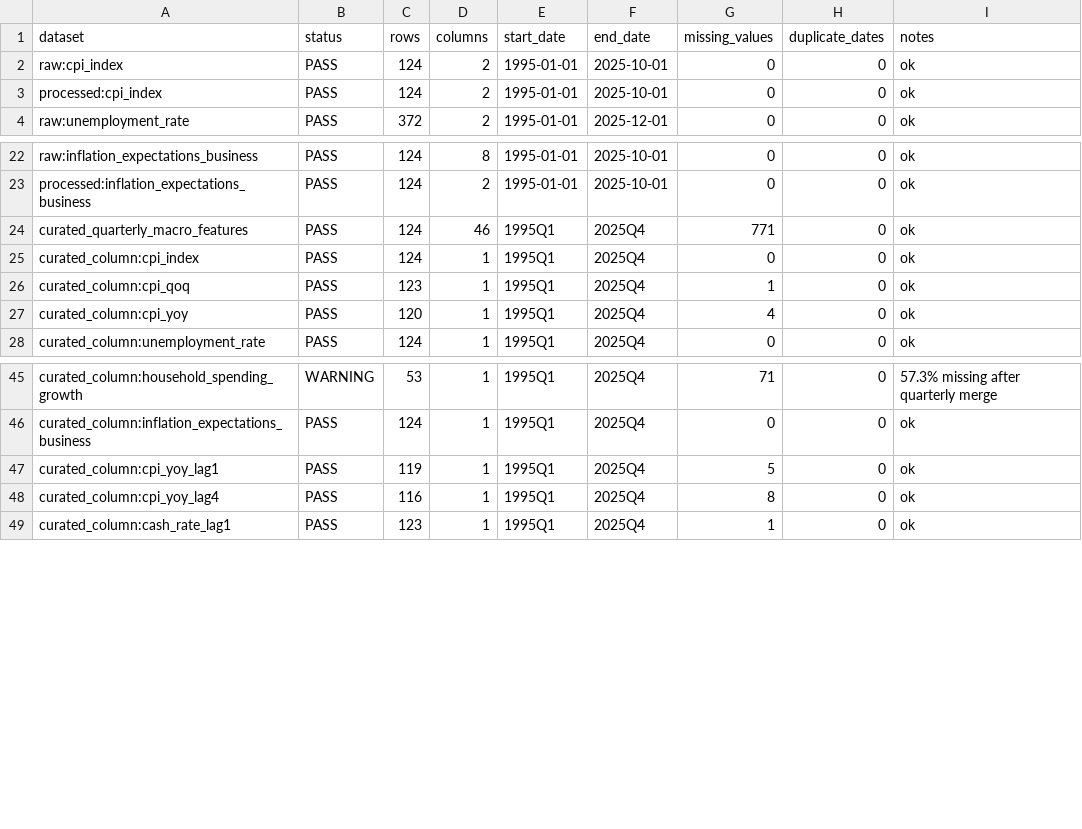
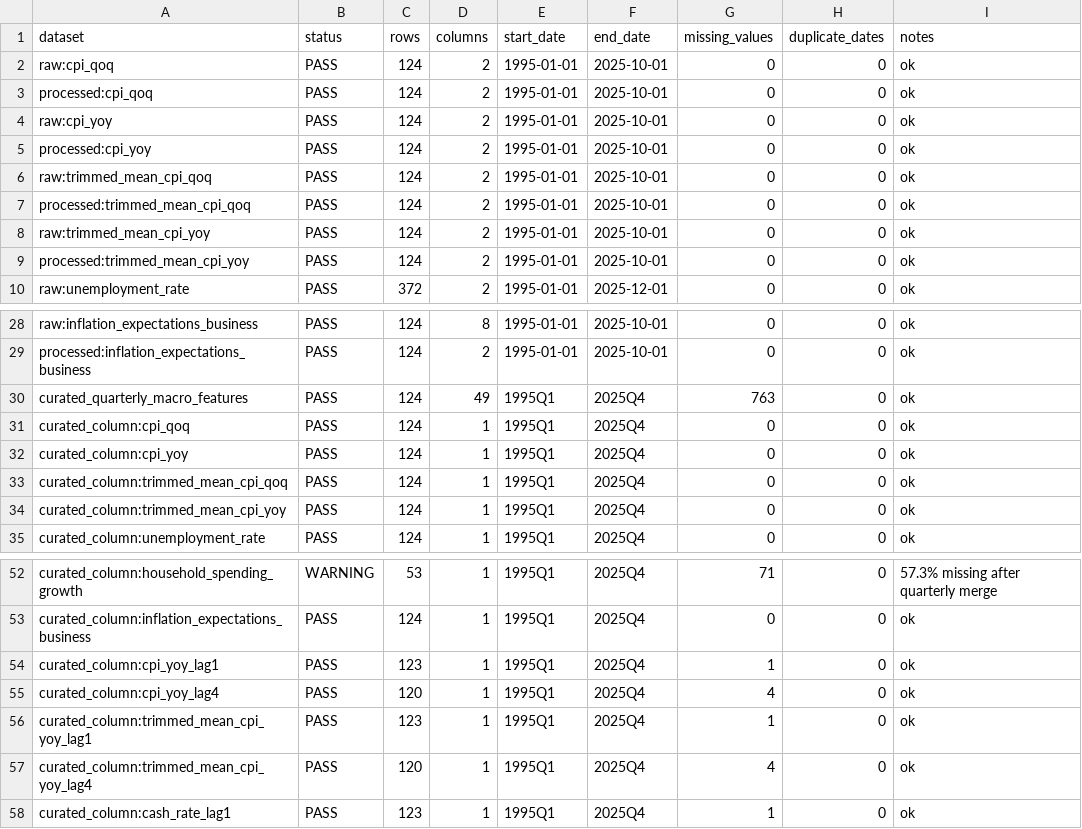
Before and after one commit to JuanVu1810/Australian-CPI-Forecast, a CSV file: reports/data_quality_report.csv, drawn as a sheet; only a part is shown, gaps mark what is left out; the diff covers the shown part only.

```diff
--- a/reports/data_quality_report.csv
+++ b/reports/data_quality_report.csv
@@ -1,4 +1,10 @@
 dataset,status,rows,columns,start_date,end_date,missing_values,duplicate_dates,notes
-raw:cpi_index,PASS,124,2,1995-01-01,2025-10-01,0,0,ok
-processed:cpi_index,PASS,124,2,1995-01-01,2025-10-01,0,0,ok
+raw:cpi_qoq,PASS,124,2,1995-01-01,2025-10-01,0,0,ok
+processed:cpi_qoq,PASS,124,2,1995-01-01,2025-10-01,0,0,ok
+raw:cpi_yoy,PASS,124,2,1995-01-01,2025-10-01,0,0,ok
+processed:cpi_yoy,PASS,124,2,1995-01-01,2025-10-01,0,0,ok
+raw:trimmed_mean_cpi_qoq,PASS,124,2,1995-01-01,2025-10-01,0,0,ok
+processed:trimmed_mean_cpi_qoq,PASS,124,2,1995-01-01,2025-10-01,0,0,ok
+raw:trimmed_mean_cpi_yoy,PASS,124,2,1995-01-01,2025-10-01,0,0,ok
+processed:trimmed_mean_cpi_yoy,PASS,124,2,1995-01-01,2025-10-01,0,0,ok
 raw:unemployment_rate,PASS,372,2,1995-01-01,2025-12-01,0,0,ok
@@ -23,6 +29,7 @@ raw:inflation_expectations_business,PASS,124,8,1995-01-01,2025-10-01,0,0,ok
 processed:inflation_expectations_business,PASS,124,2,1995-01-01,2025-10-01,0,0,ok
-curated_quarterly_macro_features,PASS,124,46,1995Q1,2025Q4,771,0,ok
-curated_column:cpi_index,PASS,124,1,1995Q1,2025Q4,0,0,ok
-curated_column:cpi_qoq,PASS,123,1,1995Q1,2025Q4,1,0,ok
-curated_column:cpi_yoy,PASS,120,1,1995Q1,2025Q4,4,0,ok
+curated_quarterly_macro_features,PASS,124,49,1995Q1,2025Q4,763,0,ok
+curated_column:cpi_qoq,PASS,124,1,1995Q1,2025Q4,0,0,ok
+curated_column:cpi_yoy,PASS,124,1,1995Q1,2025Q4,0,0,ok
+curated_column:trimmed_mean_cpi_qoq,PASS,124,1,1995Q1,2025Q4,0,0,ok
+curated_column:trimmed_mean_cpi_yoy,PASS,124,1,1995Q1,2025Q4,0,0,ok
 curated_column:unemployment_rate,PASS,124,1,1995Q1,2025Q4,0,0,ok
@@ -46,4 +53,6 @@ curated_column:household_spending_growth,WARNING,53,1,1995Q1,2025Q4,71,0,57.3% m
 curated_column:inflation_expectations_business,PASS,124,1,1995Q1,2025Q4,0,0,ok
-curated_column:cpi_yoy_lag1,PASS,119,1,1995Q1,2025Q4,5,0,ok
-curated_column:cpi_yoy_lag4,PASS,116,1,1995Q1,2025Q4,8,0,ok
+curated_column:cpi_yoy_lag1,PASS,123,1,1995Q1,2025Q4,1,0,ok
+curated_column:cpi_yoy_lag4,PASS,120,1,1995Q1,2025Q4,4,0,ok
+curated_column:trimmed_mean_cpi_yoy_lag1,PASS,123,1,1995Q1,2025Q4,1,0,ok
+curated_column:trimmed_mean_cpi_yoy_lag4,PASS,120,1,1995Q1,2025Q4,4,0,ok
 curated_column:cash_rate_lag1,PASS,123,1,1995Q1,2025Q4,1,0,ok
```
Also changed, not shown: 4 edited cells elsewhere in this file, data/curated/quarterly_macro_features.csv, data/processed/unemployment_rate.csv, 39 other files.
